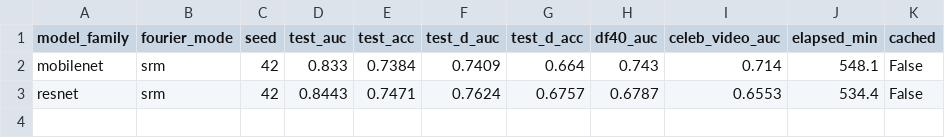
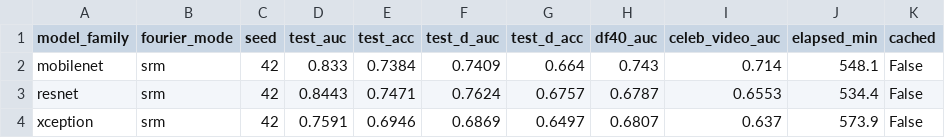
Before and after one commit to Lucas-PG/FaceForgery-Benchmark, a CSV file: tables/campaign_results_srm_progress.csv, drawn as a sheet.

Commit message:
feat(campaign): update SRM progress with Xception results and optimize checkpoint retention
- Record completed SRM seed 42 evaluation metrics for Xception in tables/campaign_results_srm_progress.csv
- Prevent storing redundant final.pth checkpoints in src/pipelines/training.py to conserve disk space
- Add active process verification for lockfiles in scripts/run_forensics_campaign.py to handle stale locks safely

```diff
--- a/tables/campaign_results_srm_progress.csv
+++ b/tables/campaign_results_srm_progress.csv
@@ -3 +3,2 @@ mobilenet,srm,42,0.833,0.7384,0.7409,0.664,0.743,0.714,548.1,False
 resnet,srm,42,0.8443,0.7471,0.7624,0.6757,0.6787,0.6553,534.4,False
+xception,srm,42,0.7591,0.6946,0.6869,0.6497,0.6807,0.637,573.9,False
```
Also changed, not shown: 2 other files.
